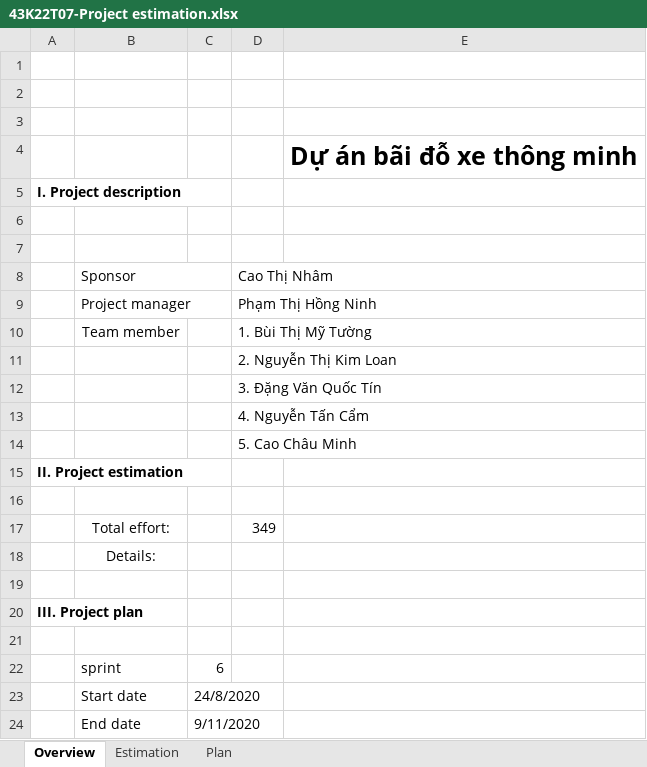
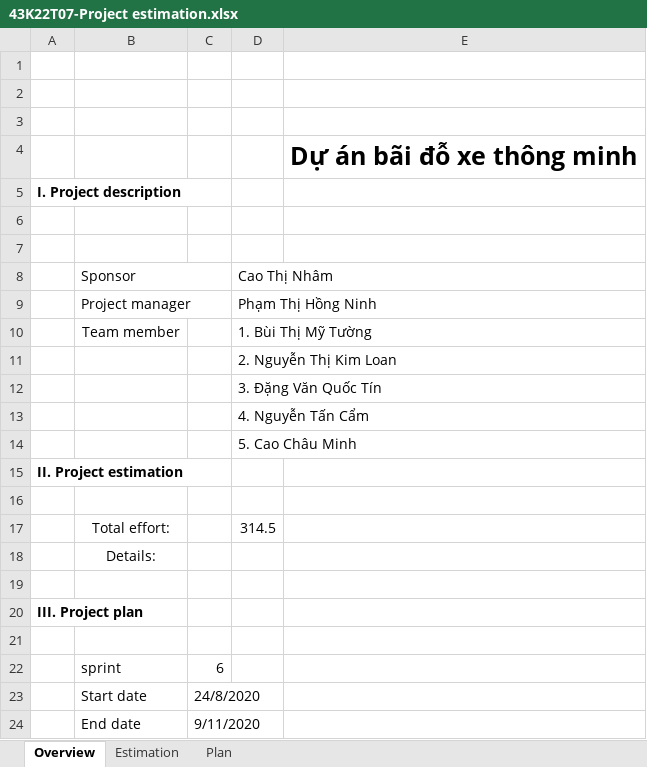
Before and after one commit to Tancam5499/43K22T07, an Excel workbook: 43K22T07-Project estimation.xlsx, sheet Overview, drawn as a sheet; values as stored, in another font and other column widths than the file's, no borders; the diff names each change by its address in the sheet, - before the commit and + after, or states it on an @@ line.

```diff
--- a/43K22T07-Project estimation.xlsx (sheet Overview)
+++ b/43K22T07-Project estimation.xlsx (sheet Overview)
-D17: 349
+D17: 314.5
```
Also changed, not shown: sheet Plan, sheet Estimation.
